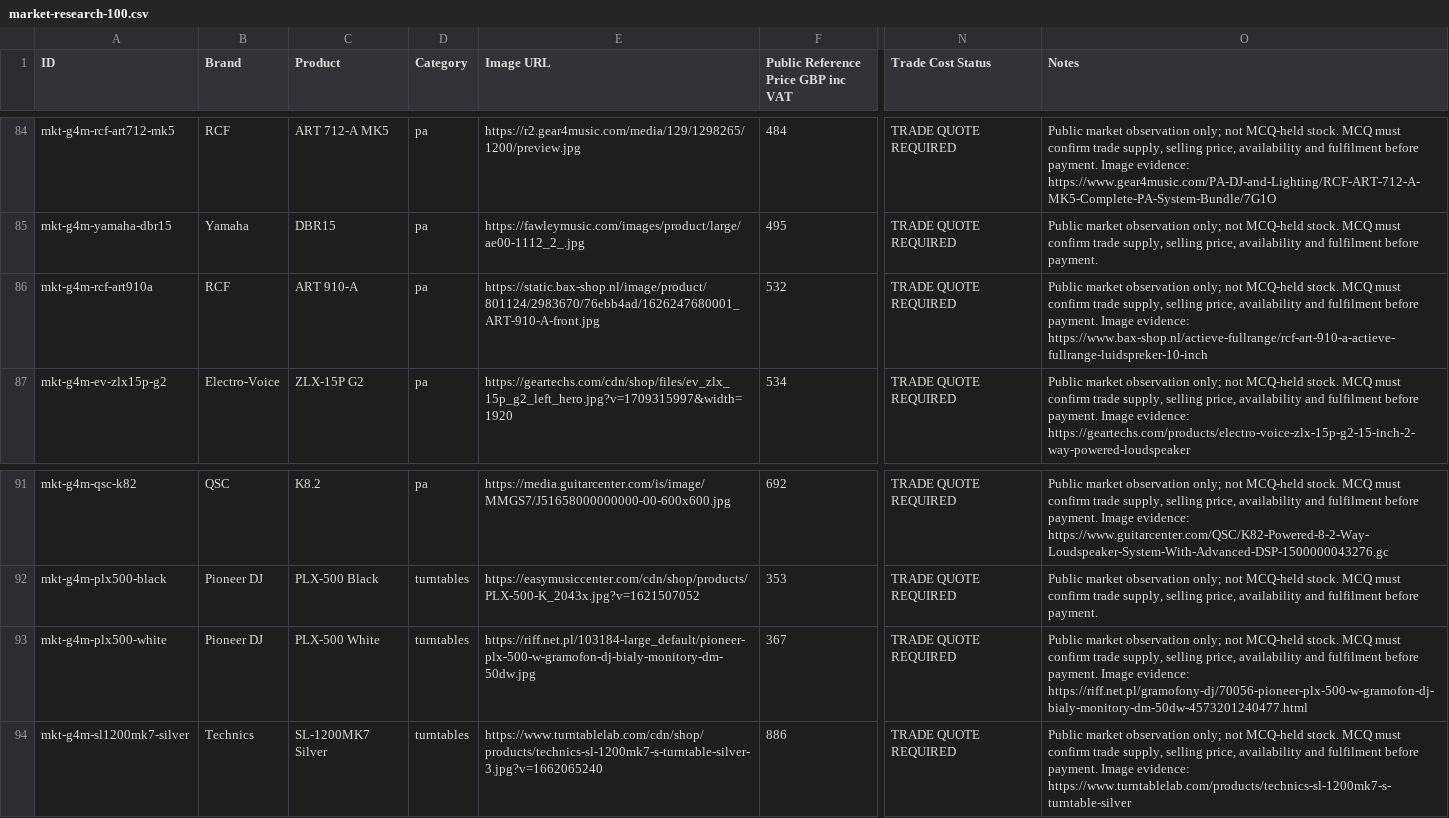
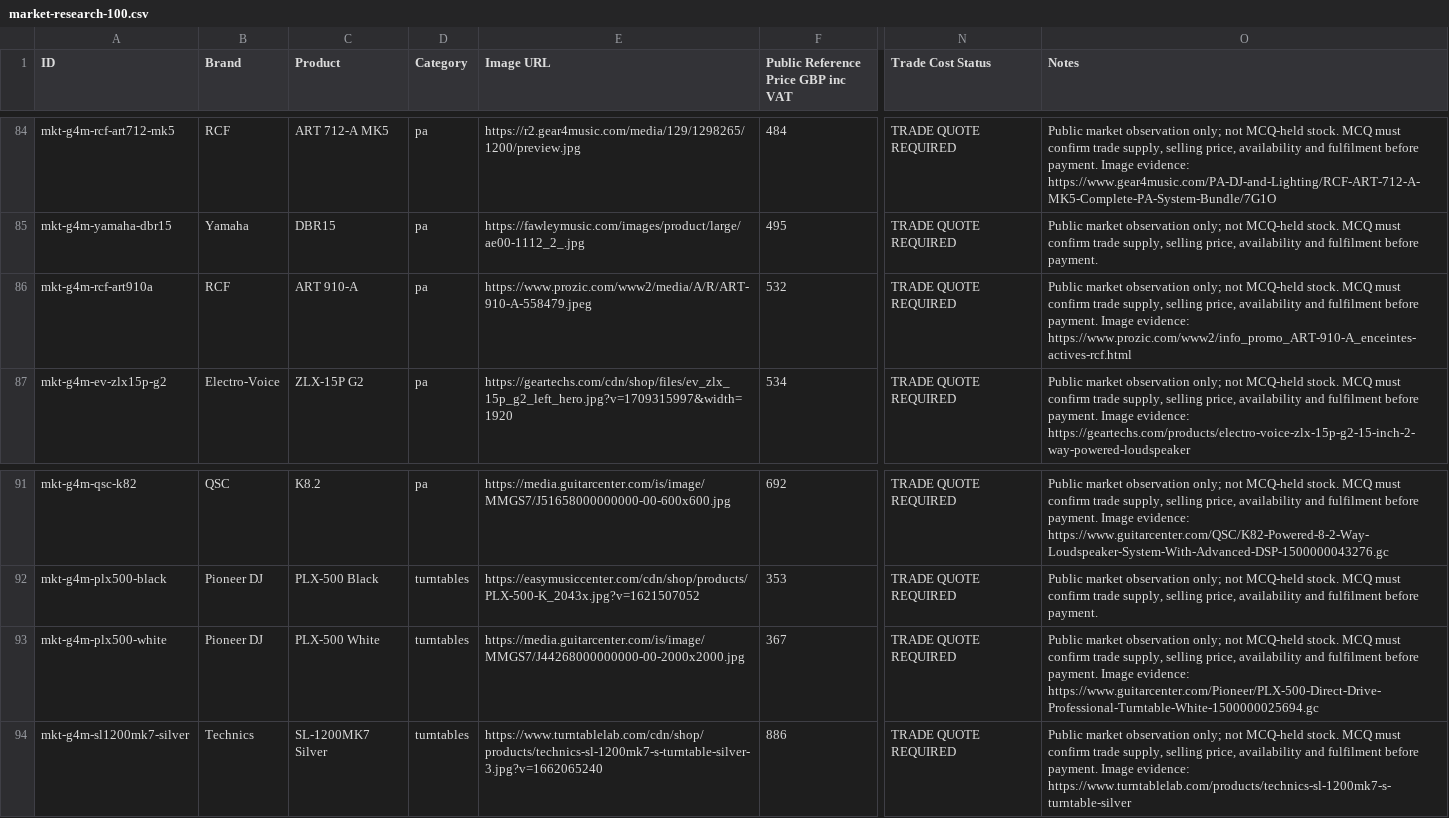
Before and after one commit to allin50-cmd/MCQ---ltd, a CSV file: data/market-research-100.csv, drawn as a sheet; only a part is shown, gaps mark what is left out; the diff names each change by its address in the sheet, - before the commit and + after, or states it on an @@ line.

Commit message:
Update final image provenance replacements

```diff
--- a/data/market-research-100.csv
+++ b/data/market-research-100.csv
-E86 (Image URL): https://static.bax-shop.nl/image/product/801124/2983670/76ebb4ad/1626247680001_ART-910-A-front.jpg
+E86 (Image URL): https://www.prozic.com/www2/media/A/R/ART-910-A-558479.jpeg
-O86 (Notes): …Image evidence: https://www.bax-shop.nl/actieve-fullrange/rcf-art-910-a-actieve-fullrange-luidspreker-10-inch
+O86 (Notes): …Image evidence: https://www.prozic.com/www2/info_promo_ART-910-A_enceintes-actives-rcf.html
-E93 (Image URL): https://riff.net.pl/103184-large_default/pioneer-plx-500-w-gramofon-dj-bialy-monitory-dm-50dw.jpg
+E93 (Image URL): https://media.guitarcenter.com/is/image/MMGS7/J44268000000000-00-2000x2000.jpg
-O93 (Notes): …Image evidence: https://riff.net.pl/gramofony-dj/70056-pioneer-plx-500-w-gramofon-dj-bialy-monitory-dm-50dw-4573201240477.html
+O93 (Notes): …Image evidence: https://www.guitarcenter.com/Pioneer/PLX-500-Direct-Drive-Professional-Turntable-White-1500000025694.gc
```
